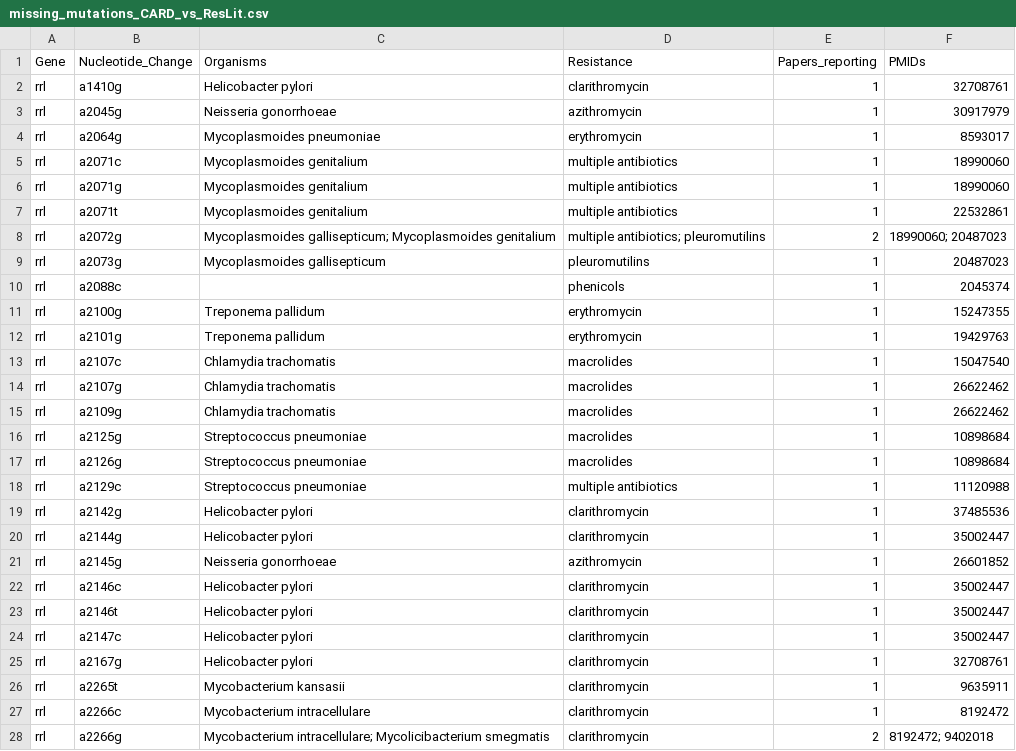
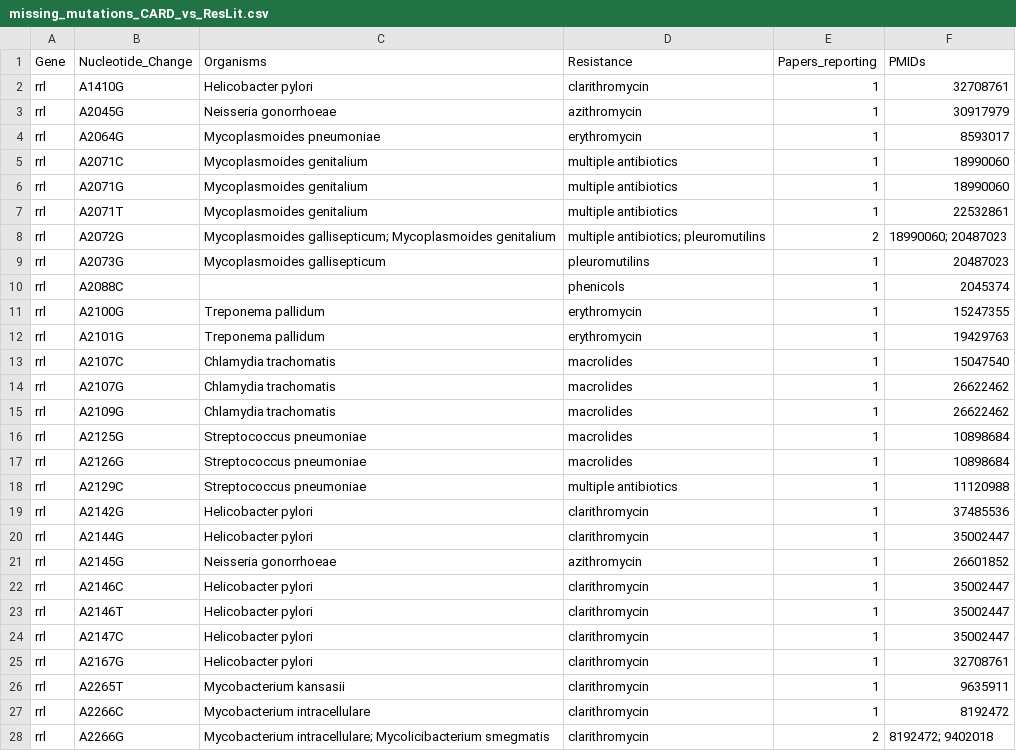
Before and after one commit to Georgakopoulos-Soares-lab/ResLit, a CSV file: comparison_with_other_databases/mutations/missing_mutations_CARD_vs_ResLit.csv, drawn as a sheet; only a part is shown; the diff covers the shown part only.

```diff
--- a/comparison_with_other_databases/mutations/missing_mutations_CARD_vs_ResLit.csv
+++ b/comparison_with_other_databases/mutations/missing_mutations_CARD_vs_ResLit.csv
@@ -1,28 +1,28 @@
 Gene,Nucleotide_Change,Organisms,Resistance,Papers_reporting,PMIDs
-rrl,a1410g,Helicobacter pylori,clarithromycin,1,32708761
-rrl,a2045g,Neisseria gonorrhoeae,azithromycin,1,30917979
-rrl,a2064g,Mycoplasmoides pneumoniae,erythromycin,1,8593017
-rrl,a2071c,Mycoplasmoides genitalium,multiple antibiotics,1,18990060
-rrl,a2071g,Mycoplasmoides genitalium,multiple antibiotics,1,18990060
-rrl,a2071t,Mycoplasmoides genitalium,multiple antibiotics,1,22532861
-rrl,a2072g,Mycoplasmoides gallisepticum; Mycoplasmoides genitalium,multiple antibiotics; pleuromutilins,2,18990060; 20487023
-rrl,a2073g,Mycoplasmoides gallisepticum,pleuromutilins,1,20487023
-rrl,a2088c,,phenicols,1,2045374
-rrl,a2100g,Treponema pallidum,erythromycin,1,15247355
-rrl,a2101g,Treponema pallidum,erythromycin,1,19429763
-rrl,a2107c,Chlamydia trachomatis,macrolides,1,15047540
-rrl,a2107g,Chlamydia trachomatis,macrolides,1,26622462
-rrl,a2109g,Chlamydia trachomatis,macrolides,1,26622462
-rrl,a2125g,Streptococcus pneumoniae,macrolides,1,10898684
-rrl,a2126g,Streptococcus pneumoniae,macrolides,1,10898684
-rrl,a2129c,Streptococcus pneumoniae,multiple antibiotics,1,11120988
-rrl,a2142g,Helicobacter pylori,clarithromycin,1,37485536
-rrl,a2144g,Helicobacter pylori,clarithromycin,1,35002447
-rrl,a2145g,Neisseria gonorrhoeae,azithromycin,1,26601852
-rrl,a2146c,Helicobacter pylori,clarithromycin,1,35002447
-rrl,a2146t,Helicobacter pylori,clarithromycin,1,35002447
-rrl,a2147c,Helicobacter pylori,clarithromycin,1,35002447
-rrl,a2167g,Helicobacter pylori,clarithromycin,1,32708761
-rrl,a2265t,Mycobacterium kansasii,clarithromycin,1,9635911
-rrl,a2266c,Mycobacterium intracellulare,clarithromycin,1,8192472
-rrl,a2266g,Mycobacterium intracellulare; Mycolicibacterium smegmatis,clarithromycin,2,8192472; 9402018
+rrl,A1410G,Helicobacter pylori,clarithromycin,1,32708761
+rrl,A2045G,Neisseria gonorrhoeae,azithromycin,1,30917979
+rrl,A2064G,Mycoplasmoides pneumoniae,erythromycin,1,8593017
+rrl,A2071C,Mycoplasmoides genitalium,multiple antibiotics,1,18990060
+rrl,A2071G,Mycoplasmoides genitalium,multiple antibiotics,1,18990060
+rrl,A2071T,Mycoplasmoides genitalium,multiple antibiotics,1,22532861
+rrl,A2072G,Mycoplasmoides gallisepticum; Mycoplasmoides genitalium,multiple antibiotics; pleuromutilins,2,18990060; 20487023
+rrl,A2073G,Mycoplasmoides gallisepticum,pleuromutilins,1,20487023
+rrl,A2088C,,phenicols,1,2045374
+rrl,A2100G,Treponema pallidum,erythromycin,1,15247355
+rrl,A2101G,Treponema pallidum,erythromycin,1,19429763
+rrl,A2107C,Chlamydia trachomatis,macrolides,1,15047540
+rrl,A2107G,Chlamydia trachomatis,macrolides,1,26622462
+rrl,A2109G,Chlamydia trachomatis,macrolides,1,26622462
+rrl,A2125G,Streptococcus pneumoniae,macrolides,1,10898684
+rrl,A2126G,Streptococcus pneumoniae,macrolides,1,10898684
+rrl,A2129C,Streptococcus pneumoniae,multiple antibiotics,1,11120988
+rrl,A2142G,Helicobacter pylori,clarithromycin,1,37485536
+rrl,A2144G,Helicobacter pylori,clarithromycin,1,35002447
+rrl,A2145G,Neisseria gonorrhoeae,azithromycin,1,26601852
+rrl,A2146C,Helicobacter pylori,clarithromycin,1,35002447
+rrl,A2146T,Helicobacter pylori,clarithromycin,1,35002447
+rrl,A2147C,Helicobacter pylori,clarithromycin,1,35002447
+rrl,A2167G,Helicobacter pylori,clarithromycin,1,32708761
+rrl,A2265T,Mycobacterium kansasii,clarithromycin,1,9635911
+rrl,A2266C,Mycobacterium intracellulare,clarithromycin,1,8192472
+rrl,A2266G,Mycobacterium intracellulare; Mycolicibacterium smegmatis,clarithromycin,2,8192472; 9402018
```
Also changed, not shown: 116 edited cells elsewhere in this file, comparison_with_other_databases/mutations/missing_mutations_CARD_vs_ResLit_shared_pmids.csv, 11 other files.
